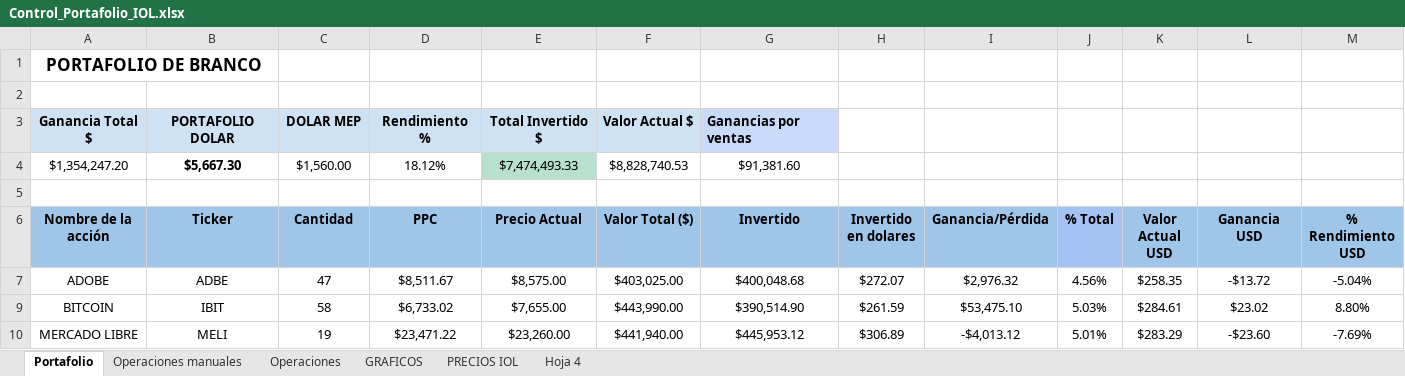
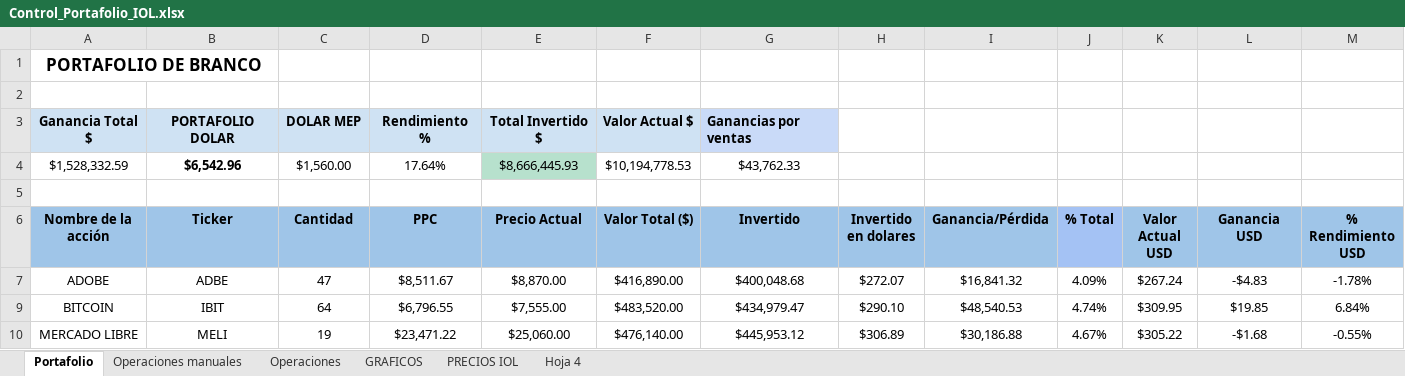
Before and after one commit to brancobarrinat581-ops/inversiones, an Excel workbook: datos/Control_Portafolio_IOL.xlsx, sheet Portafolio, drawn as a sheet; only a part is shown; values as stored, in another font and other column widths than the file's, no borders; charts and pictures and conditional formats not drawn; removed rows and columns are numbered as before the commit, all else as after; the diff covers the shown part only; the diff names each change by its address in the sheet, - before the commit and + after, or states it on an @@ line.

```diff
--- a/datos/Control_Portafolio_IOL.xlsx (sheet Portafolio)
+++ b/datos/Control_Portafolio_IOL.xlsx (sheet Portafolio)
-row 4: $1,354,247.20 | $5,667.30 | $1,560.00 | 18.12% | $7,474,493.33 | $8,828,740.53 | $91,381.60
+row 4: $1,528,332.59 | $6,542.96 | $1,560.00 | 17.64% | $8,666,445.93 | $10,194,778.53 | $43,762.33
-E7 (Precio Actual): $8,575.00
+E7 (Precio Actual): $8,870.00
-F7 (Valor Total ($)): $403,025.00
+F7 (Valor Total ($)): $416,890.00
-I7 (Ganancia/Pérdida): $2,976.32
+I7 (Ganancia/Pérdida): $16,841.32
-J7 (% Total): 4.56%
+J7 (% Total): 4.09%
-K7 (Valor Actual USD): $258.35
+K7 (Valor Actual USD): $267.24
-L7 (Ganancia USD): -$13.72
+L7 (Ganancia USD): -$4.83
-M7 (% Rendimiento USD): -5.04%
+M7 (% Rendimiento USD): -1.78%
-C9 (Cantidad): 58
+C9 (Cantidad): 64
-D9 (PPC): $6,733.02
+D9 (PPC): $6,796.55
-E9 (Precio Actual): $7,655.00
+E9 (Precio Actual): $7,555.00
-F9 (Valor Total ($)): $443,990.00
+F9 (Valor Total ($)): $483,520.00
-G9 (Invertido): $390,514.90
+G9 (Invertido): $434,979.47
-H9 (Invertido en dolares): $261.59
+H9 (Invertido en dolares): $290.10
-I9 (Ganancia/Pérdida): $53,475.10
+I9 (Ganancia/Pérdida): $48,540.53
-J9 (% Total): 5.03%
+J9 (% Total): 4.74%
-K9 (Valor Actual USD): $284.61
+K9 (Valor Actual USD): $309.95
-L9 (Ganancia USD): $23.02
+L9 (Ganancia USD): $19.85
-M9 (% Rendimiento USD): 8.80%
+M9 (% Rendimiento USD): 6.84%
-E10 (Precio Actual): $23,260.00
+E10 (Precio Actual): $25,060.00
-F10 (Valor Total ($)): $441,940.00
+F10 (Valor Total ($)): $476,140.00
-I10 (Ganancia/Pérdida): -$4,013.12
+I10 (Ganancia/Pérdida): $30,186.88
-J10 (% Total): 5.01%
+J10 (% Total): 4.67%
-K10 (Valor Actual USD): $283.29
+K10 (Valor Actual USD): $305.22
-L10 (Ganancia USD): -$23.60
+L10 (Ganancia USD): -$1.68
-M10 (% Rendimiento USD): -7.69%
+M10 (% Rendimiento USD): -0.55%
```
Also changed, not shown: 110 edited cells elsewhere in this sheet, sheet Operaciones, sheet PRECIOS IOL, sheet Operaciones manuales, hidden cells, charts or pictures, 3 other files.
